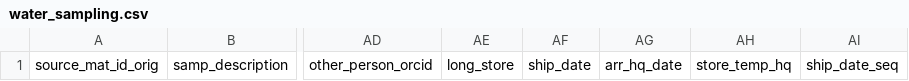
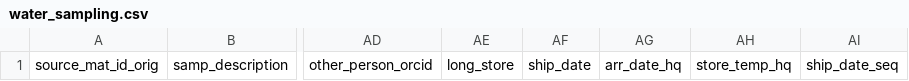
Before and after one commit to emo-bon/observatory-bergen-crate, a CSV file: logsheets/filtered/water_sampling.csv, drawn as a sheet; only a part is shown, gaps mark what is left out; the diff names each change by its address in the sheet, - before the commit and + after, or states it on an @@ line.

```diff
--- a/logsheets/filtered/water_sampling.csv
+++ b/logsheets/filtered/water_sampling.csv
-AG1: arr_hq_date
+AG1: arr_date_hq
```
Also changed, not shown: logsheets/filtered/water_measured.csv, logsheets/transformed/water_sampling.csv, 1 other file.
